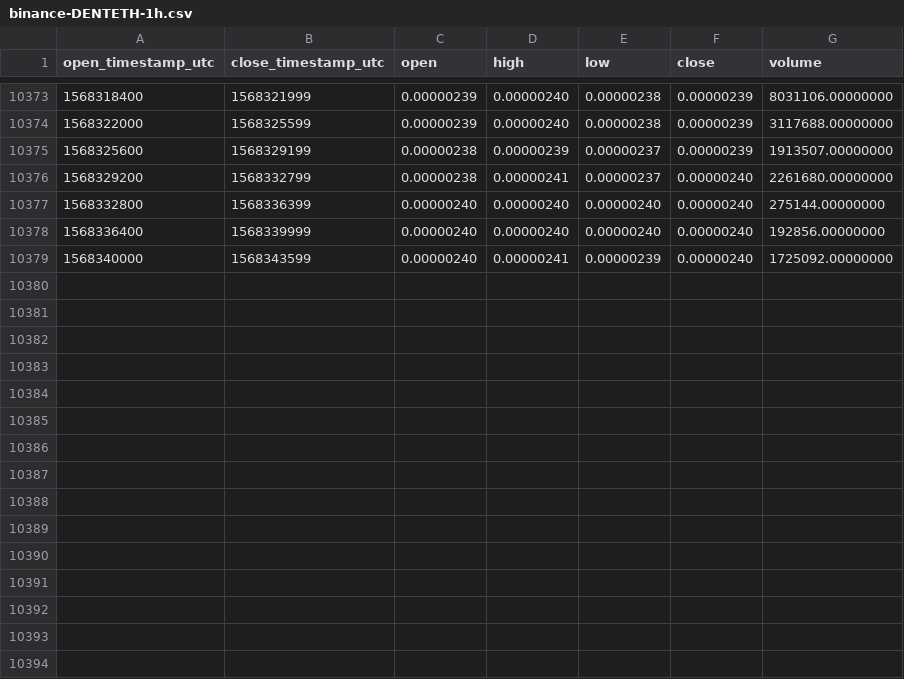
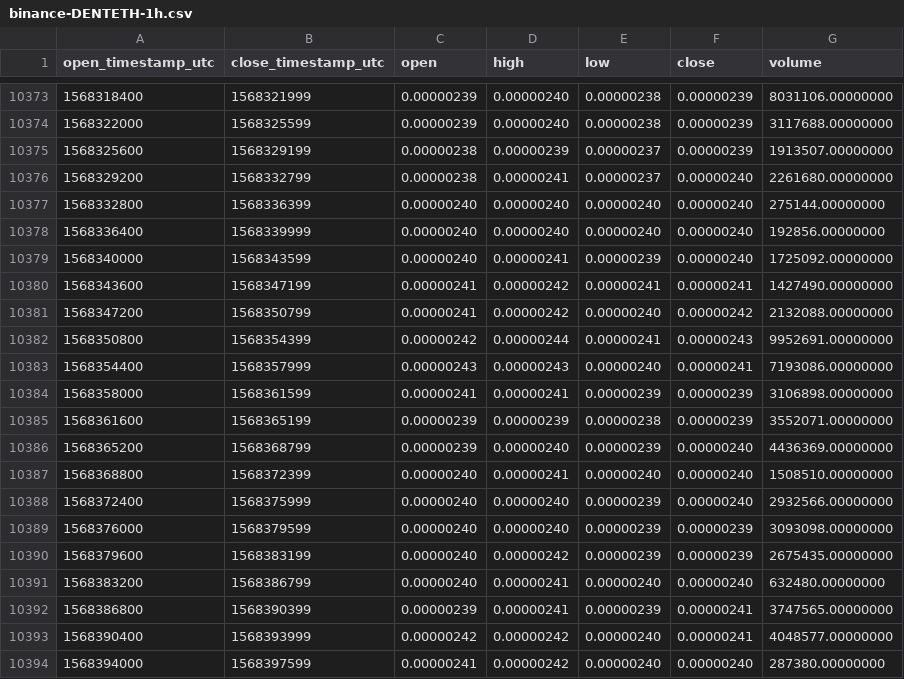
Before and after one commit to cryptobigbro/binance-DENTETH, a CSV file: binance-DENTETH-1h.csv, drawn as a sheet; only a part is shown, gaps mark what is left out.

Commit message:
Update OHLCV data.

```diff
--- a/binance-DENTETH-1h.csv
+++ b/binance-DENTETH-1h.csv
@@ -10379 +10379,16 @@ open_timestamp_utc,close_timestamp_utc,open,high,low,close,volume
 1568340000,1568343599,0.00000240,0.00000241,0.00000239,0.00000240,1725092.00000000
+1568343600,1568347199,0.00000241,0.00000242,0.00000241,0.00000241,1427490.00000000
+1568347200,1568350799,0.00000241,0.00000242,0.00000240,0.00000242,2132088.00000000
+1568350800,1568354399,0.00000242,0.00000244,0.00000241,0.00000243,9952691.00000000
+1568354400,1568357999,0.00000243,0.00000243,0.00000240,0.00000241,7193086.00000000
+1568358000,1568361599,0.00000241,0.00000241,0.00000239,0.00000239,3106898.00000000
+1568361600,1568365199,0.00000239,0.00000239,0.00000238,0.00000239,3552071.00000000
+1568365200,1568368799,0.00000239,0.00000240,0.00000239,0.00000240,4436369.00000000
+1568368800,1568372399,0.00000240,0.00000241,0.00000240,0.00000240,1508510.00000000
+1568372400,1568375999,0.00000240,0.00000240,0.00000239,0.00000240,2932566.00000000
+1568376000,1568379599,0.00000240,0.00000240,0.00000239,0.00000239,3093098.00000000
+1568379600,1568383199,0.00000240,0.00000242,0.00000239,0.00000239,2675435.00000000
+1568383200,1568386799,0.00000240,0.00000241,0.00000240,0.00000240,632480.00000000
+1568386800,1568390399,0.00000239,0.00000241,0.00000239,0.00000241,3747565.00000000
+1568390400,1568393999,0.00000242,0.00000242,0.00000240,0.00000241,4048577.00000000
+1568394000,1568397599,0.00000241,0.00000242,0.00000240,0.00000240,287380.00000000
```
